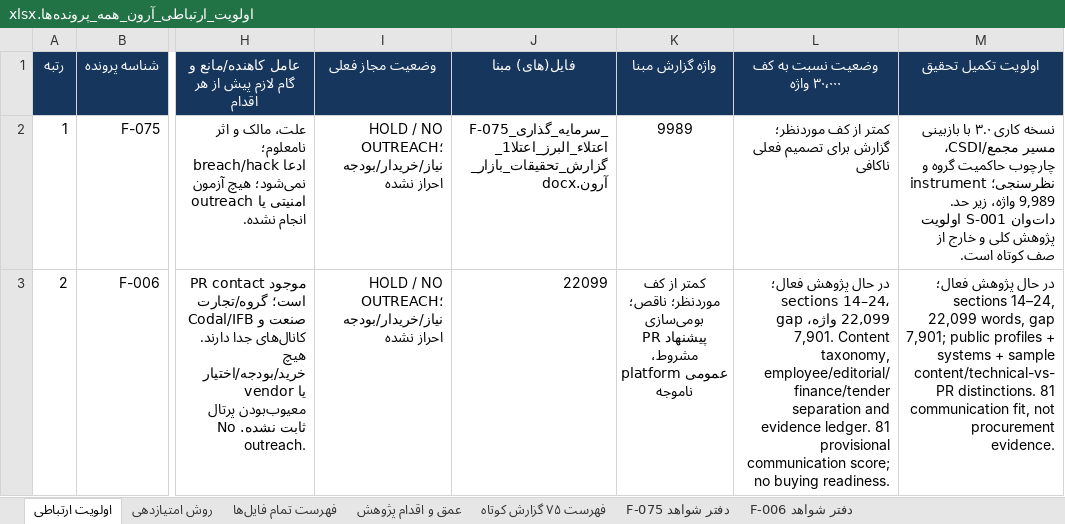
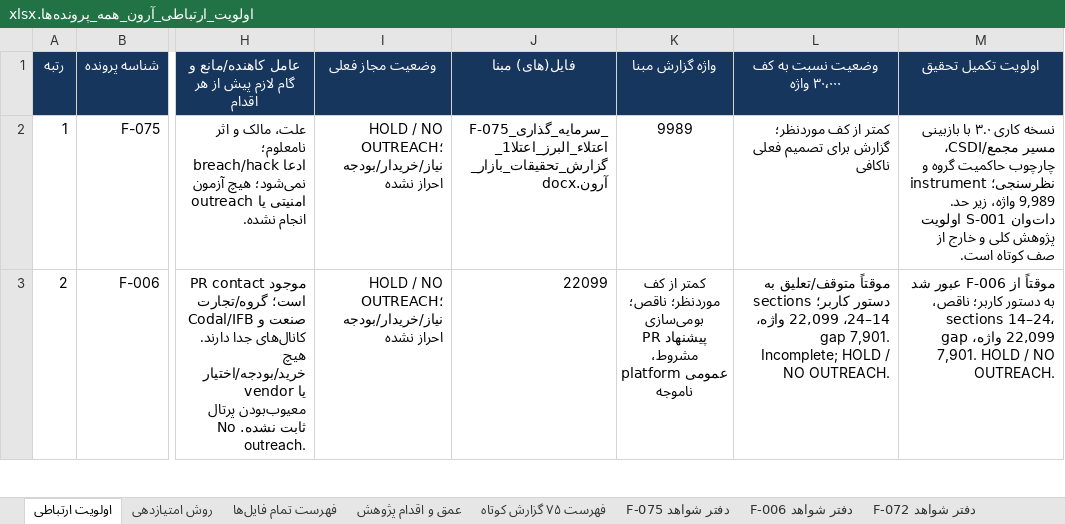
Before and after one commit to soheilsssbd7/market-research, an Excel workbook: اولویت_ارتباطی_آرون_همه_پرونده‌ها.xlsx, sheet اولویت ارتباطی, drawn as a sheet; only a part is shown, gaps mark what is left out; values as stored, in another font and other column widths than the file's, no borders; conditional formats not drawn; the diff covers the shown part only; the diff names each change by its address in the sheet, - before the commit and + after, or states it on an @@ line.

Commit message:
Refresh F-072 public content evidence
Co-authored-by: arena-agent <297053741+arena-agent@users.noreply.github.com>

```diff
--- a/اولویت_ارتباطی_آرون_همه_پرونده‌ها.xlsx (sheet اولویت ارتباطی)
+++ b/اولویت_ارتباطی_آرون_همه_پرونده‌ها.xlsx (sheet اولویت ارتباطی)
+sheet tab: دفتر شواهد F-072
-L3 (وضعیت نسبت به کف ۳۰٬۰۰۰ واژه): در حال پژوهش فعال؛ sections 14–24، 22,099 واژه، gap 7,901. Content taxonomy, employee/editorial/finance/tender separation and evidence ledger. 81 provisional communication score; no buying readiness.
+L3 (وضعیت نسبت به کف ۳۰٬۰۰۰ واژه): موقتاً متوقف/تعلیق به دستور کاربر؛ sections 14–24، 22,099 واژه، gap 7,901. Incomplete; HOLD / NO OUTREACH.
-M3 (اولویت تکمیل تحقیق): در حال پژوهش فعال؛ sections 14–24, 22,099 words, gap 7,901; public profiles + systems + sample content/technical-vs-PR distinctions. 81 communication fit, not procurement evidence.
+M3 (اولویت تکمیل تحقیق): موقتاً از F-006 عبور شد به دستور کاربر؛ ناقص، sections 14–24، 22,099 واژه، gap 7,901. HOLD / NO OUTREACH.
```
Also changed, not shown: 3 edited cells elsewhere in this sheet, sheet فهرست ۷۵ گزارش کوتاه, sheet عمق و اقدام پژوهش, 2 other files.
